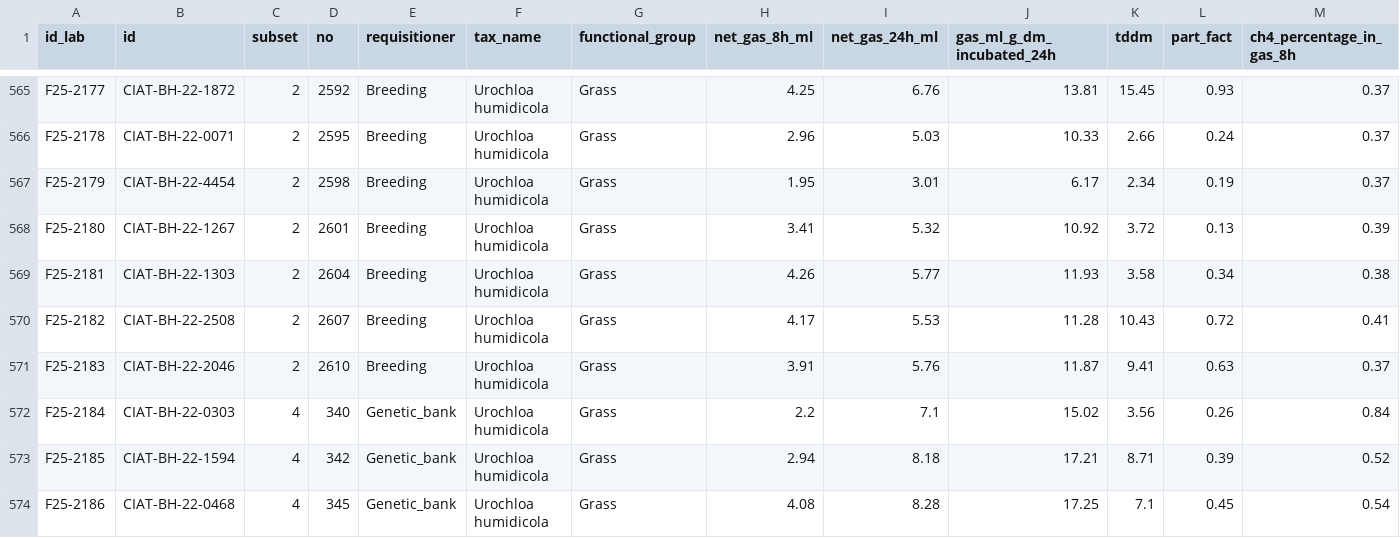
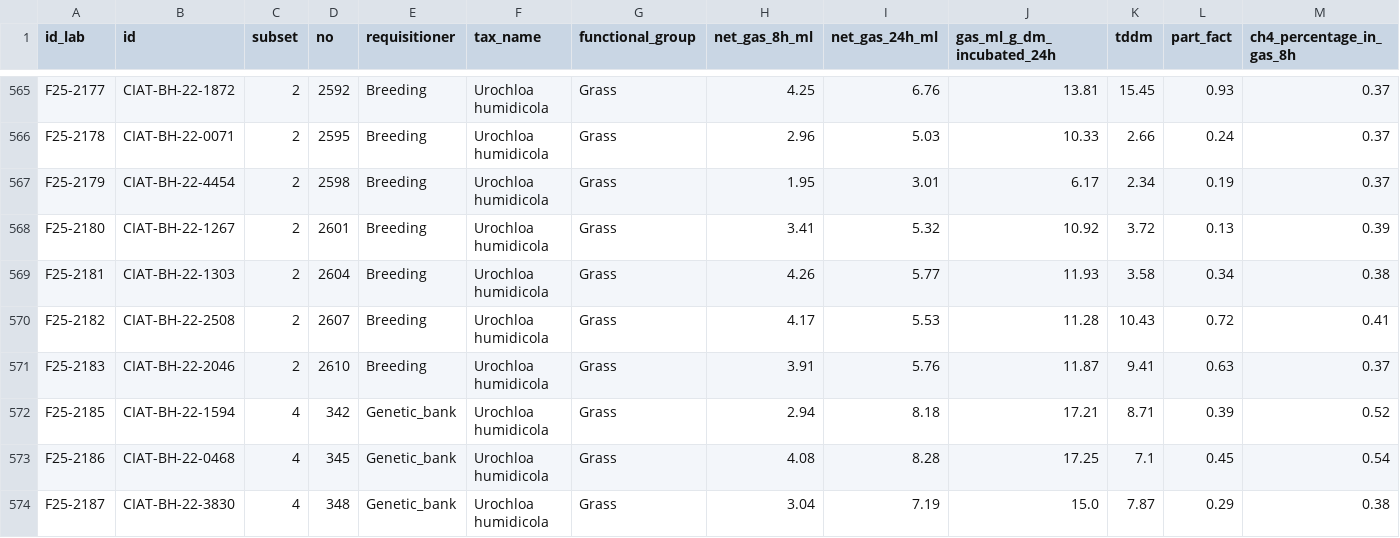
Before and after one commit to maurope/lmf, a CSV file: output/2026_06_09_trial_database_curation/gas_clean_std_subsets_1234_2026_06_09.csv, drawn as a sheet; only a part is shown, gaps mark what is left out; the shorter side is filled out with more unchanged rows; rows hold the shown columns only; the diff names each change by its address in the sheet, - before the commit and + after, or states it on an @@ line.

```diff
--- a/output/2026_06_09_trial_database_curation/gas_clean_std_subsets_1234_2026_06_09.csv
+++ b/output/2026_06_09_trial_database_curation/gas_clean_std_subsets_1234_2026_06_09.csv
-row 572: F25-2184 | CIAT-BH-22-0303 | 4 | 340 | Genetic_bank | Urochloa humidicola | Grass | 2.2 | 7.1 | 15.02 | 3.56 | 0.26 | 0.84
```
Also changed, not shown: output/2026_06_09_trial_database_curation/nutrition_complete_subsets_1234_2026_06_09.csv, output/2026_06_09_trial_database_curation/nutrition_std_1234_2026_06_09.csv, 3 other files.
